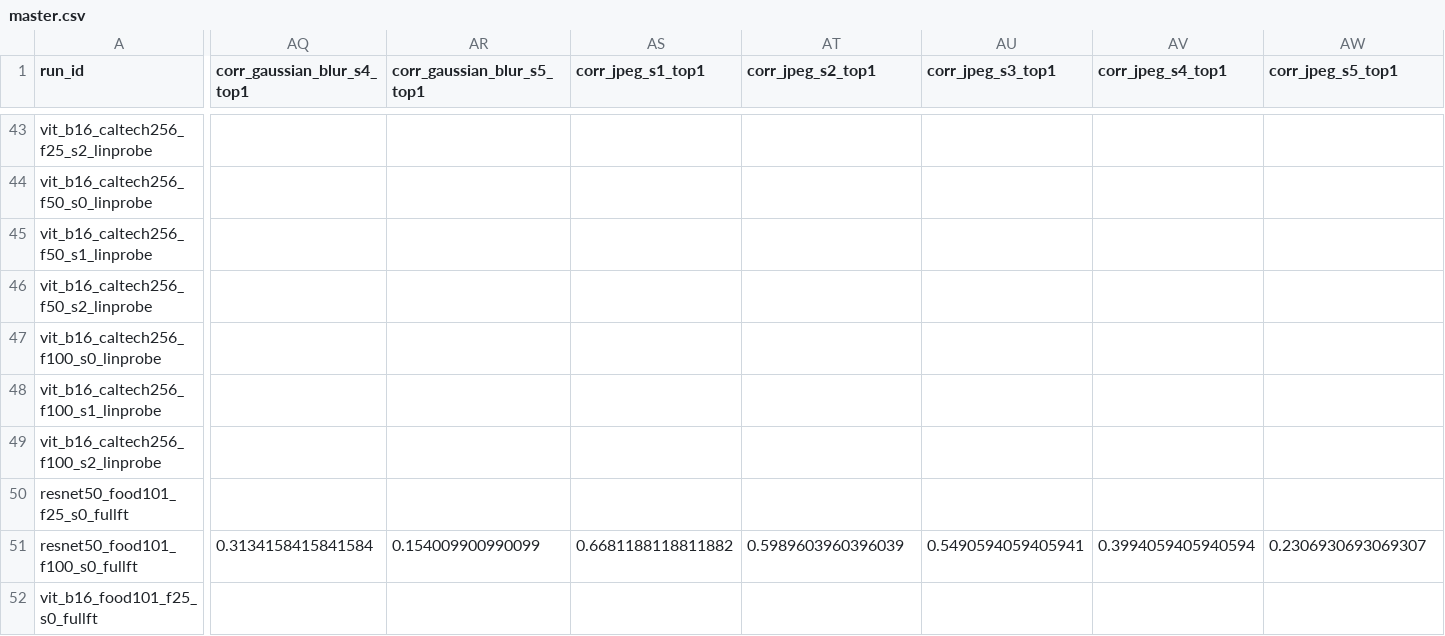
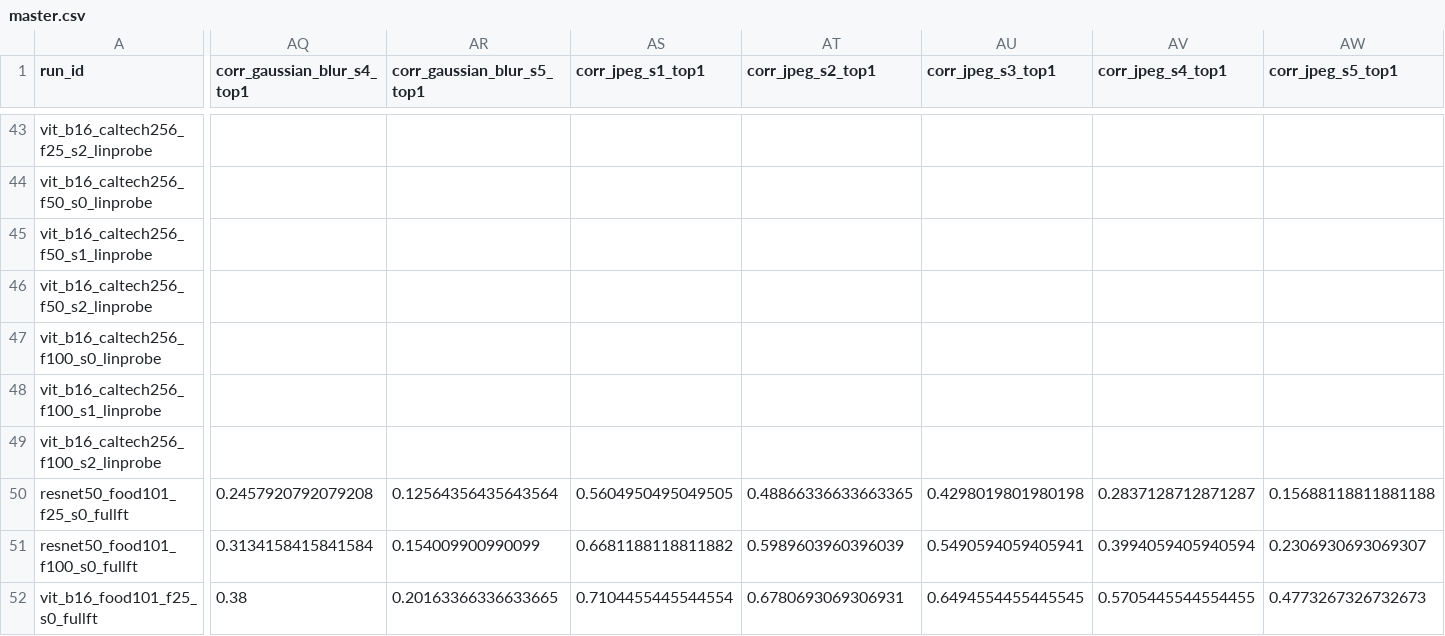
Before and after one commit to KPraveenRaj/cnn-vs-vit, a CSV file: results/tables/master.csv, drawn as a sheet; only a part is shown, gaps mark what is left out; the diff covers the shown part only; the diff names each change by its address in the sheet, - before the commit and + after, or states it on an @@ line.

```diff
--- a/results/tables/master.csv
+++ b/results/tables/master.csv
-AQ50 (corr_gaussian_blur_s4_top1): (empty)
+AQ50 (corr_gaussian_blur_s4_top1): 0.2457920792079208
-AR50 (corr_gaussian_blur_s5_top1): (empty)
+AR50 (corr_gaussian_blur_s5_top1): 0.12564356435643564
-AS50 (corr_jpeg_s1_top1): (empty)
+AS50 (corr_jpeg_s1_top1): 0.5604950495049505
-AT50 (corr_jpeg_s2_top1): (empty)
+AT50 (corr_jpeg_s2_top1): 0.48866336633663365
-AU50 (corr_jpeg_s3_top1): (empty)
+AU50 (corr_jpeg_s3_top1): 0.4298019801980198
-AV50 (corr_jpeg_s4_top1): (empty)
+AV50 (corr_jpeg_s4_top1): 0.2837128712871287
-AW50 (corr_jpeg_s5_top1): (empty)
+AW50 (corr_jpeg_s5_top1): 0.15688118811881188
-AQ52 (corr_gaussian_blur_s4_top1): (empty)
+AQ52 (corr_gaussian_blur_s4_top1): 0.38
-AR52 (corr_gaussian_blur_s5_top1): (empty)
+AR52 (corr_gaussian_blur_s5_top1): 0.20163366336633665
-AS52 (corr_jpeg_s1_top1): (empty)
+AS52 (corr_jpeg_s1_top1): 0.7104455445544554
-AT52 (corr_jpeg_s2_top1): (empty)
+AT52 (corr_jpeg_s2_top1): 0.6780693069306931
-AU52 (corr_jpeg_s3_top1): (empty)
+AU52 (corr_jpeg_s3_top1): 0.6494554455445545
-AV52 (corr_jpeg_s4_top1): (empty)
+AV52 (corr_jpeg_s4_top1): 0.5705445544554455
-AW52 (corr_jpeg_s5_top1): (empty)
+AW52 (corr_jpeg_s5_top1): 0.4773267326732673
```
Also changed, not shown: 121 edited cells elsewhere in this file, results/tables/replication.csv, 28 other files.
